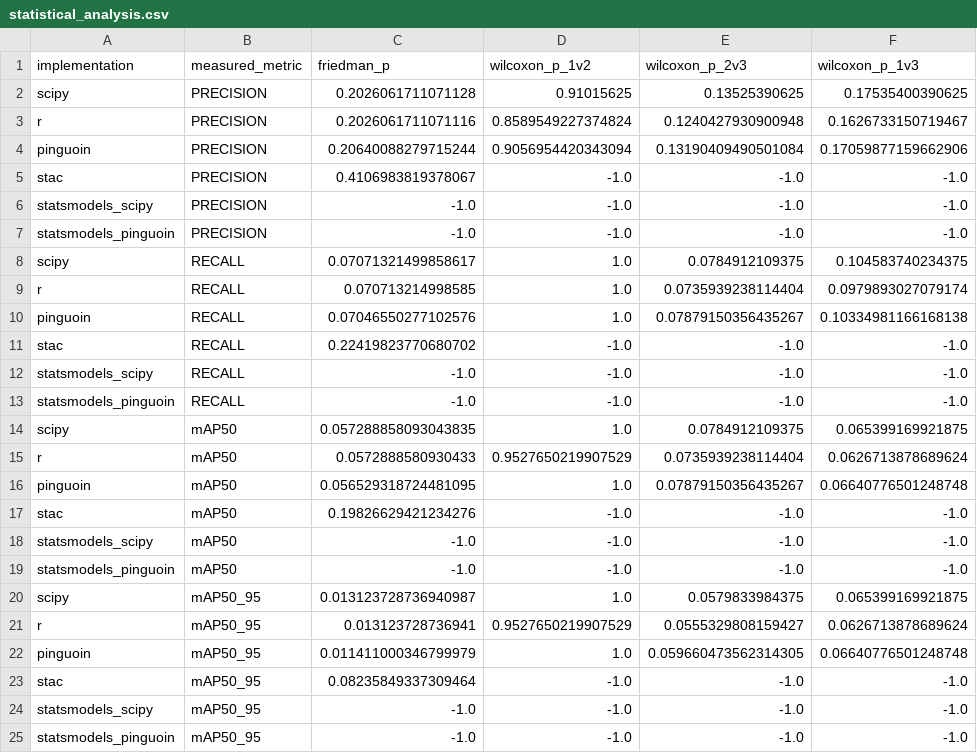
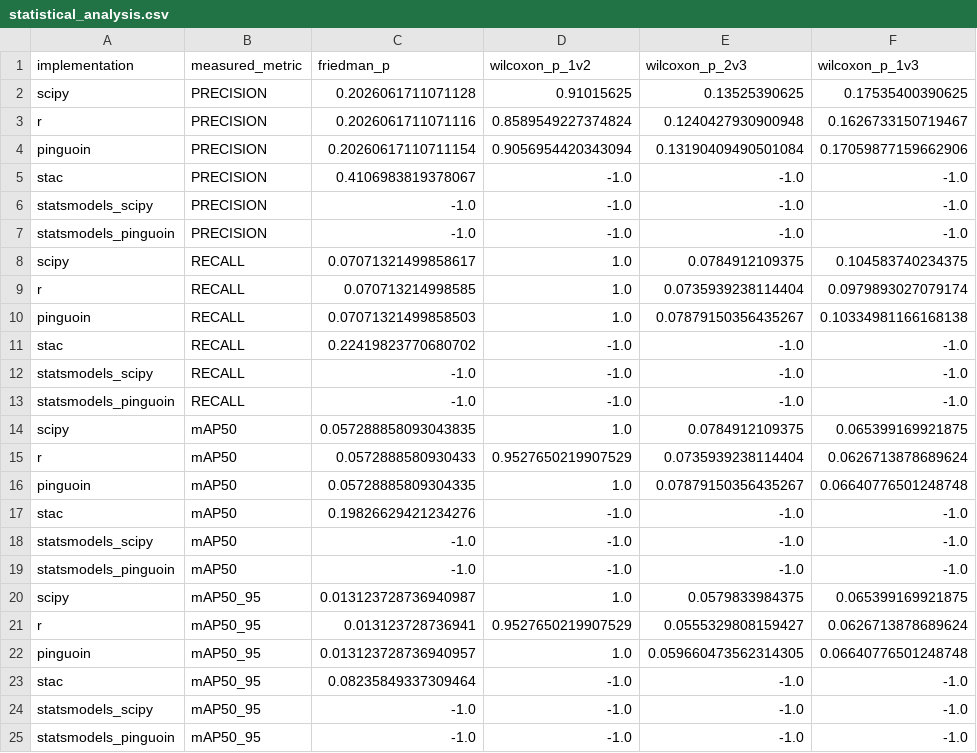
Before and after one commit to julsmzr/uav-ai, a CSV file: results/statistical_analysis.csv, drawn as a sheet; only a part is shown; the diff names each change by its address in the sheet, - before the commit and + after, or states it on an @@ line.

Commit message:
fix friedman stat pinguin

```diff
--- a/results/statistical_analysis.csv
+++ b/results/statistical_analysis.csv
-C4 (friedman_p): 0.20640088279715244
+C4 (friedman_p): 0.20260617110711154
-C10 (friedman_p): 0.07046550277102576
+C10 (friedman_p): 0.07071321499858503
-C16 (friedman_p): 0.056529318724481095
+C16 (friedman_p): 0.05728885809304335
-C22 (friedman_p): 0.011411000346799979
+C22 (friedman_p): 0.013123728736940957
```
Also changed, not shown: 3 other files.
